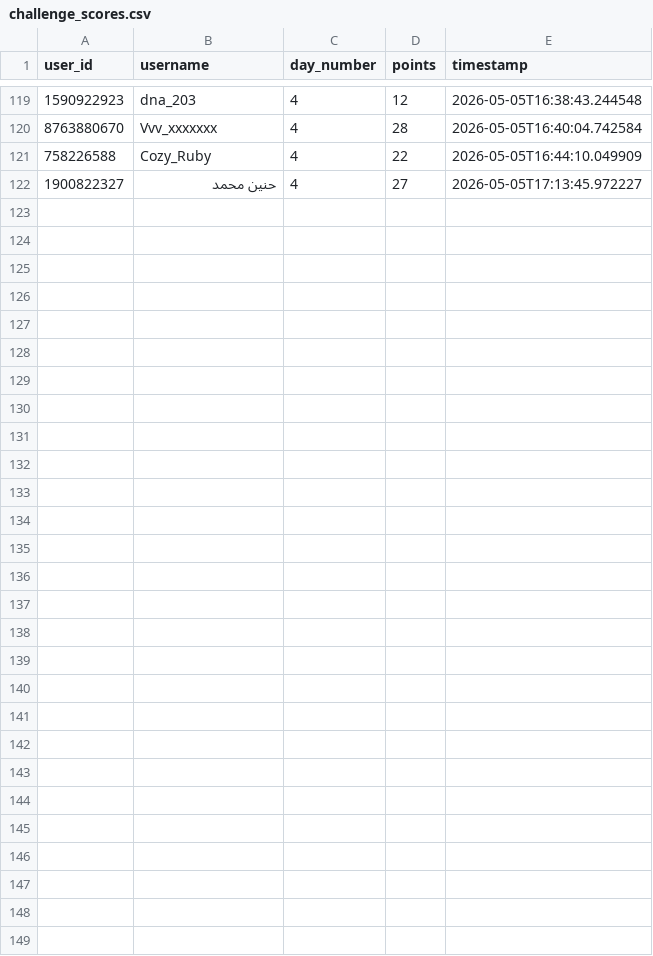
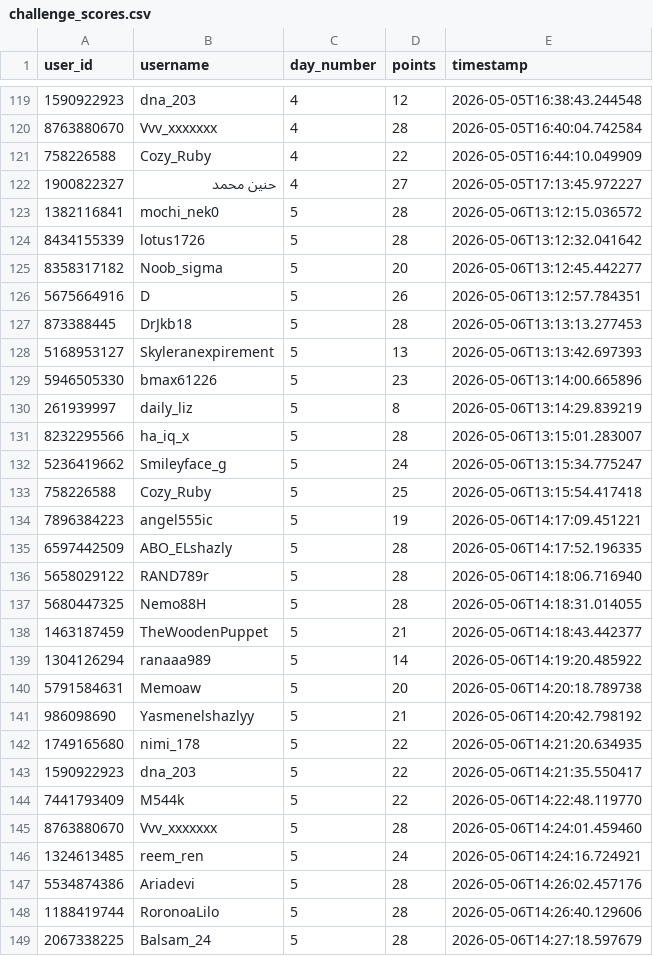
Before and after one commit to 0xWoodenPuppet/starburst-sticker-bot, a CSV file: challenge_scores.csv, drawn as a sheet; only a part is shown, gaps mark what is left out.

Commit message:
day 5

```diff
--- a/challenge_scores.csv
+++ b/challenge_scores.csv
@@ -122 +122,28 @@ user_id,username,day_number,points,timestamp
 1900822327,حنين محمد,4,27,2026-05-05T17:13:45.972227
+1382116841,mochi_nek0,5,28,2026-05-06T13:12:15.036572
+8434155339,lotus1726,5,28,2026-05-06T13:12:32.041642
+8358317182,Noob_sigma,5,20,2026-05-06T13:12:45.442277
+5675664916,D,5,26,2026-05-06T13:12:57.784351
+873388445,DrJkb18,5,28,2026-05-06T13:13:13.277453
+5168953127,Skyleranexpirement,5,13,2026-05-06T13:13:42.697393
+5946505330,bmax61226,5,23,2026-05-06T13:14:00.665896
+261939997,daily_liz,5,8,2026-05-06T13:14:29.839219
+8232295566,ha_iq_x,5,28,2026-05-06T13:15:01.283007
+5236419662,Smileyface_g,5,24,2026-05-06T13:15:34.775247
+758226588,Cozy_Ruby,5,25,2026-05-06T13:15:54.417418
+7896384223,angel555ic,5,19,2026-05-06T14:17:09.451221
+6597442509,ABO_ELshazly,5,28,2026-05-06T14:17:52.196335
+5658029122,RAND789r,5,28,2026-05-06T14:18:06.716940
+5680447325,Nemo88H,5,28,2026-05-06T14:18:31.014055
+1463187459,TheWoodenPuppet,5,21,2026-05-06T14:18:43.442377
+1304126294,ranaaa989,5,14,2026-05-06T14:19:20.485922
+5791584631,Memoaw,5,20,2026-05-06T14:20:18.789738
+986098690,Yasmenelshazlyy,5,21,2026-05-06T14:20:42.798192
+1749165680,nimi_178,5,22,2026-05-06T14:21:20.634935
+1590922923,dna_203,5,22,2026-05-06T14:21:35.550417
+7441793409,M544k,5,22,2026-05-06T14:22:48.119770
+8763880670,Vvv_xxxxxxx,5,28,2026-05-06T14:24:01.459460
+1324613485,reem_ren,5,24,2026-05-06T14:24:16.724921
+5534874386,Ariadevi,5,28,2026-05-06T14:26:02.457176
+1188419744,RoronoaLilo,5,28,2026-05-06T14:26:40.129606
+2067338225,Balsam_24,5,28,2026-05-06T14:27:18.597679
```
